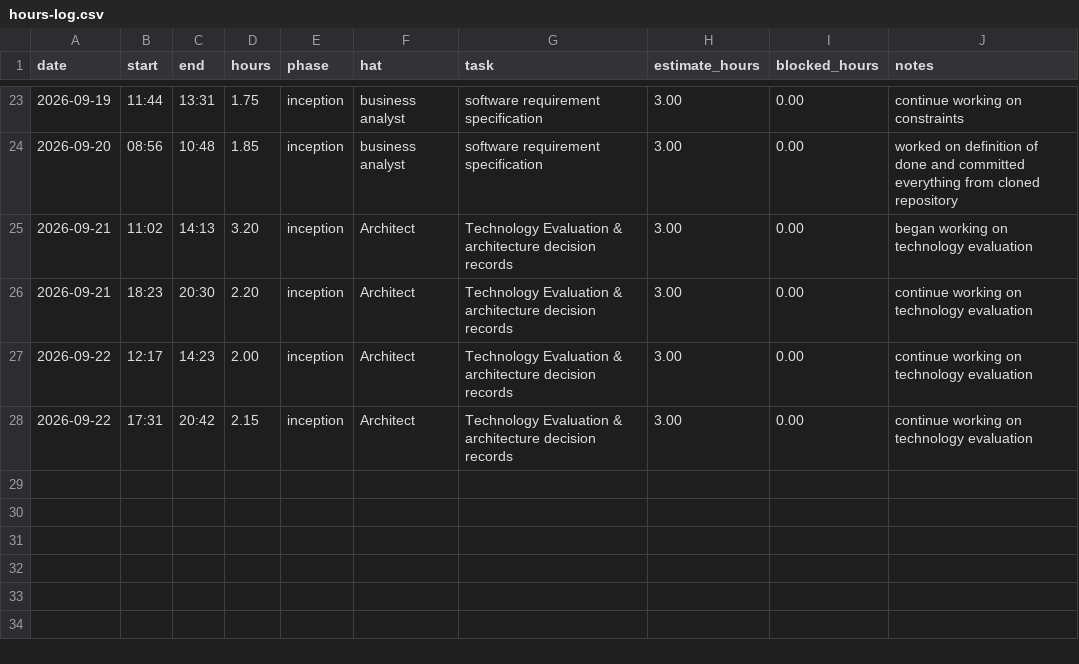
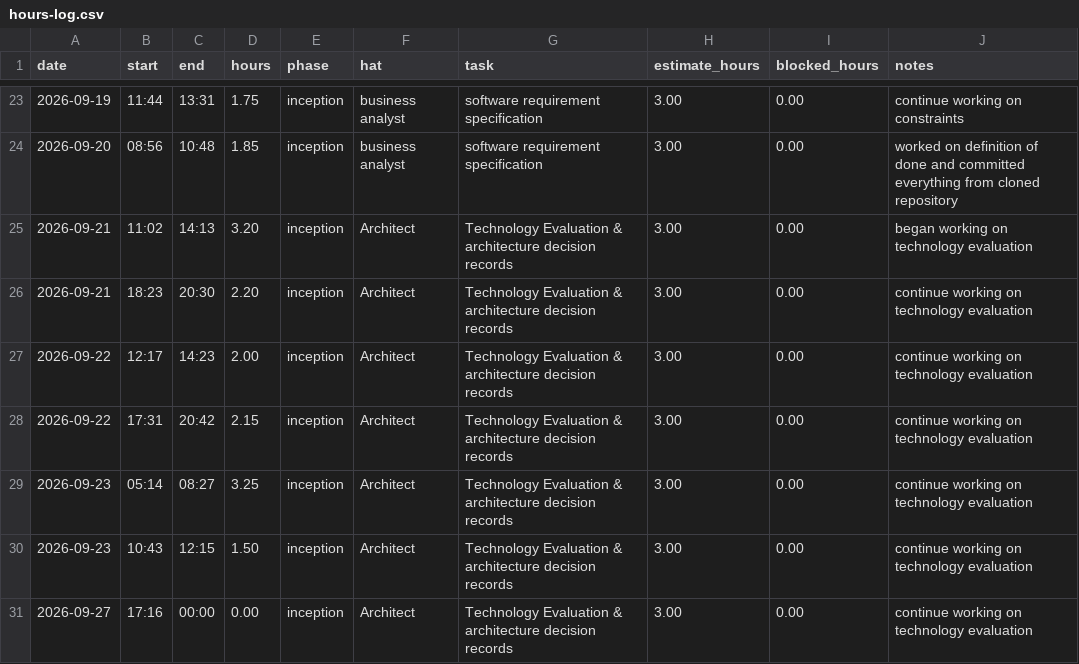
Before and after one commit to lpheng104/Pheng-Capstone2026, a CSV file: docs/hours-log.csv, drawn as a sheet; only a part is shown, gaps mark what is left out.

Commit message:
Add new entries to hours-log.csv

```diff
--- a/docs/hours-log.csv
+++ b/docs/hours-log.csv
@@ -28 +28,4 @@ date,start,end,hours,phase,hat,task,estimate_hours,blocked_hours,notes
 2026-09-22,17:31,20:42,2.15,inception,Architect, Technology Evaluation & architecture decision records, 3.00,0.00, continue working on technology evaluation
+2026-09-23,05:14,08:27,3.25,inception,Architect, Technology Evaluation & architecture decision records, 3.00,0.00, continue working on technology evaluation
+2026-09-23,10:43,12:15,1.50,inception,Architect, Technology Evaluation & architecture decision records, 3.00,0.00, continue working on technology evaluation
+2026-09-27,17:16,00:00,0.00,inception,Architect, Technology Evaluation & architecture decision records, 3.00,0.00, continue working on technology evaluation
```
